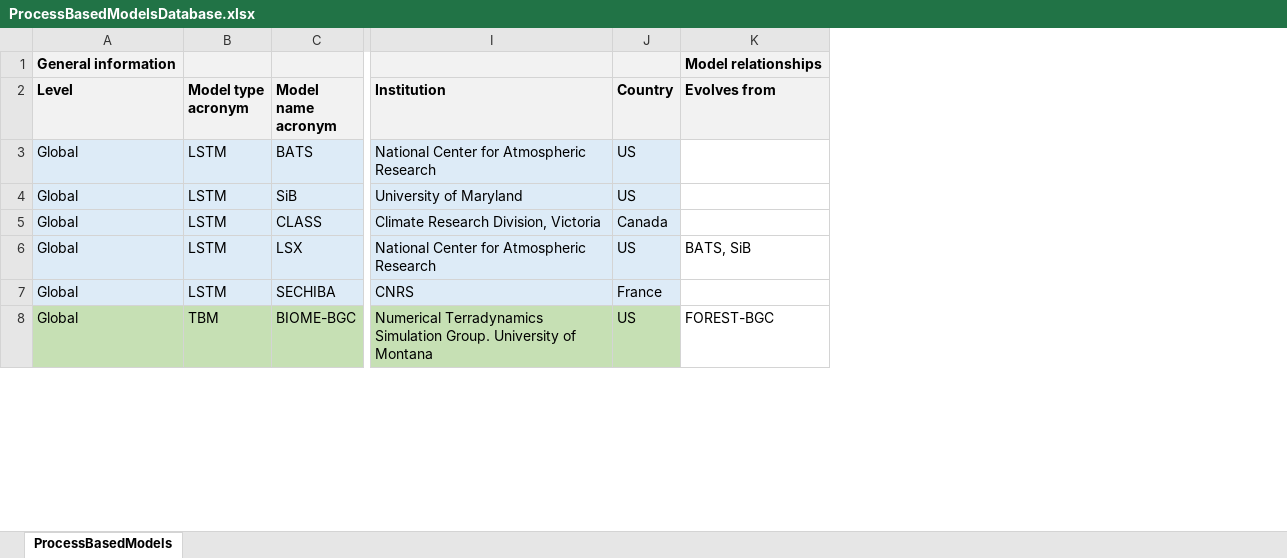
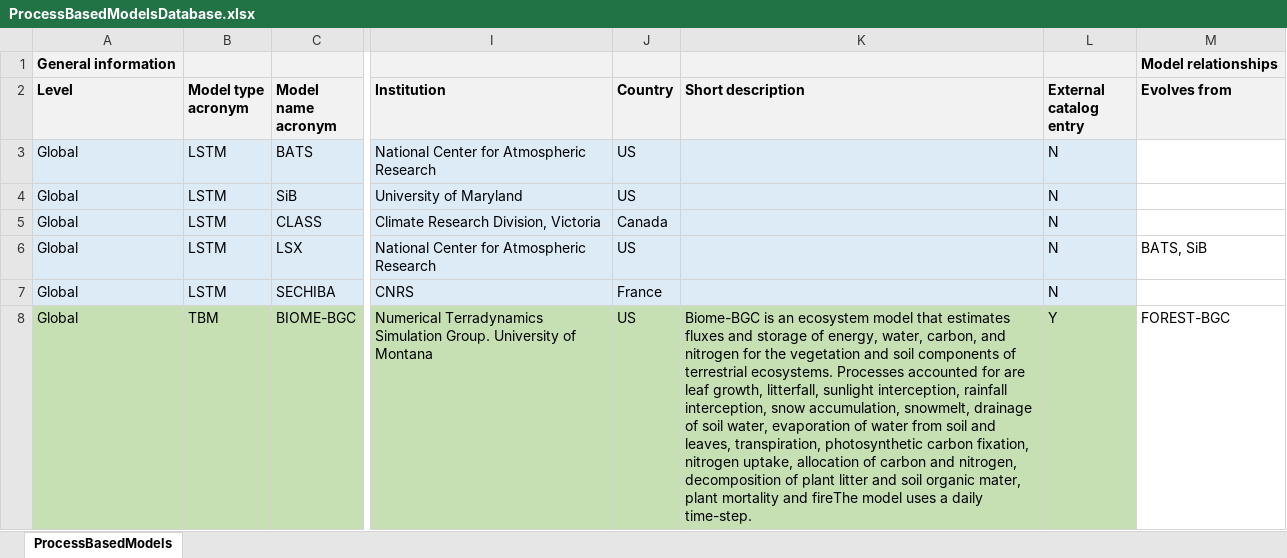
Before and after one commit to emf-creaf/emf_external_models, an Excel workbook: ProcessBasedModelsDatabase.xlsx, sheet ProcessBasedModels, drawn as a sheet; only a part is shown, gaps mark what is left out; values as stored, in another font and other column widths than the file's, no borders; the diff covers the shown part only; the diff names each change by its address in the sheet, - before the commit and + after, or states it on an @@ line.

Commit message:
Update database with descriptions

```diff
--- a/ProcessBasedModelsDatabase.xlsx (sheet ProcessBasedModels)
+++ b/ProcessBasedModelsDatabase.xlsx (sheet ProcessBasedModels)
+column K (Short description), row 8: Biome-BGC is an ecosystem model that estimates fluxes and storage of energy, water, carbon, and nitrogen for the vegetation and soil components of terrestrial ecosystems. Processes accounted for are leaf growth, litterfall, sunlight interception, rainfall interception, snow accumulation, snowmelt, drainage of soil water, evaporation of water from soil and leaves, transpiration, photosynthetic carbon fixation, nitrogen uptake, allocation of carbon and nitrogen, decomposition of plant litter and soil organic mater, plant mortality and fireThe model uses a daily time-step.
+column L (External catalog entry), rows 3-8: N | N | N | N | N | Y
```
Also changed, not shown: 5 edited cells elsewhere in this sheet, formulas that keep their value.
